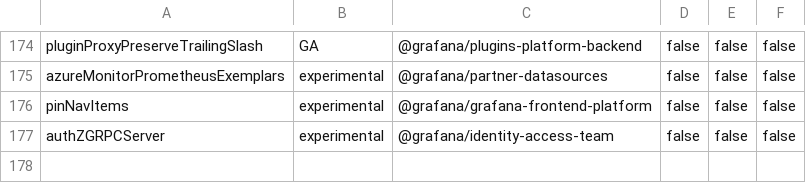
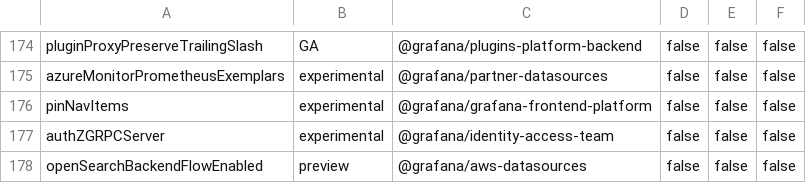
Before and after one commit to storpool/grafana, a CSV file: pkg/services/featuremgmt/toggles_gen.csv, drawn as a sheet; only a part is shown, gaps mark what is left out.

Commit message:
Feature management: Add openSearchBackendFlowEnabled feature toggle (#89208)

```diff
--- a/pkg/services/featuremgmt/toggles_gen.csv
+++ b/pkg/services/featuremgmt/toggles_gen.csv
@@ -177 +177,2 @@ pinNavItems,experimental,@grafana/grafana-frontend-platform,false,false,false
 authZGRPCServer,experimental,@grafana/identity-access-team,false,false,false
+openSearchBackendFlowEnabled,preview,@grafana/aws-datasources,false,false,false
```
Also changed, not shown: 5 other files.
